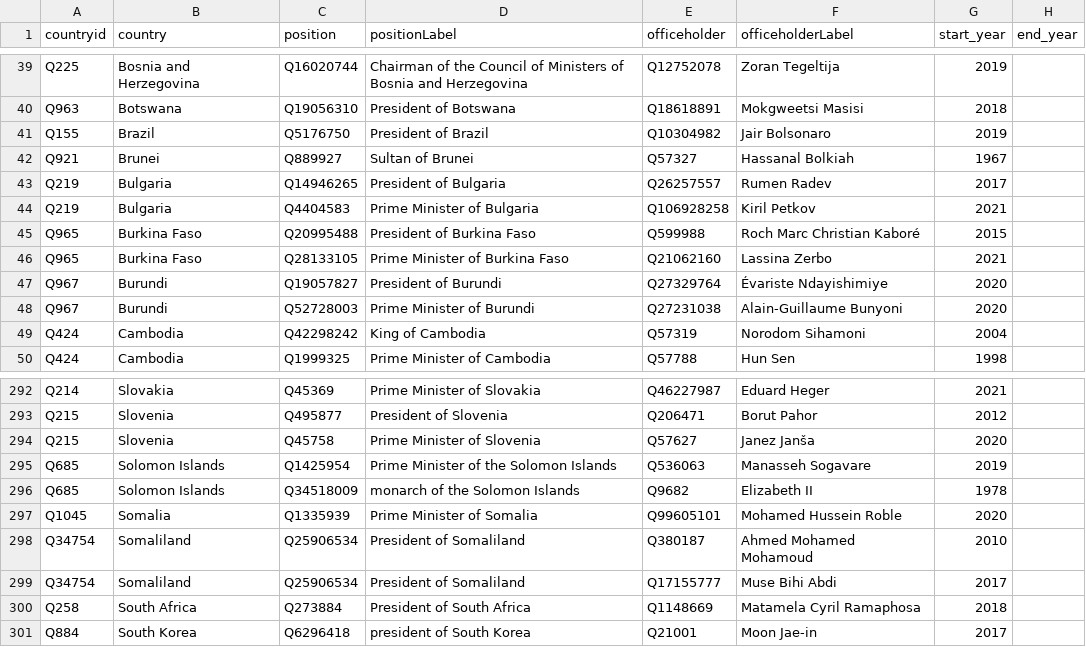
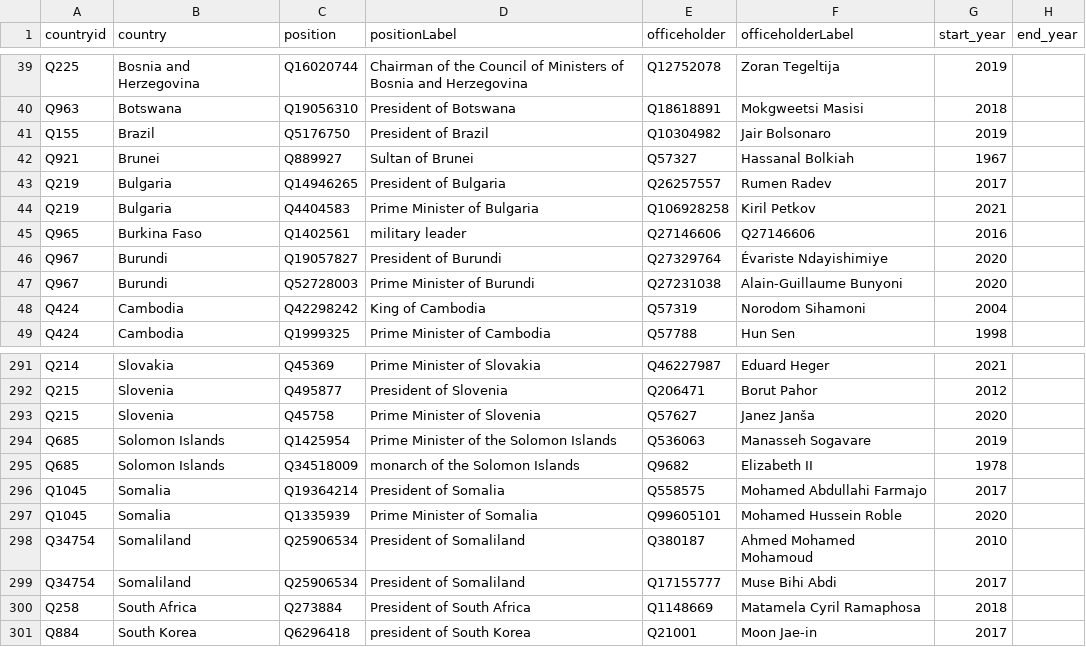
Before and after one commit to every-politician-scrapers/world-leaders-2021, a CSV file: data/wikidata.csv, drawn as a sheet; only a part is shown, gaps mark what is left out.

```diff
--- a/data/wikidata.csv
+++ b/data/wikidata.csv
@@ -44,4 +44,3 @@ Q219,Bulgaria,Q14946265,President of Bulgaria,Q26257557,Rumen Radev,2017,
 Q219,Bulgaria,Q4404583,Prime Minister of Bulgaria,Q106928258,Kiril Petkov,2021,
-Q965,Burkina Faso,Q20995488,President of Burkina Faso,Q599988,Roch Marc Christian Kaboré,2015,
-Q965,Burkina Faso,Q28133105,Prime Minister of Burkina Faso,Q21062160,Lassina Zerbo,2021,
+Q965,Burkina Faso,Q1402561,military leader,Q27146606,Q27146606,2016,
 Q967,Burundi,Q19057827,President of Burundi,Q27329764,Évariste Ndayishimiye,2020,
@@ -296,2 +295,3 @@ Q685,Solomon Islands,Q1425954,Prime Minister of the Solomon Islands,Q536063,Mana
 Q685,Solomon Islands,Q34518009,monarch of the Solomon Islands,Q9682,Elizabeth II,1978,
+Q1045,Somalia,Q19364214,President of Somalia,Q558575,Mohamed Abdullahi Farmajo,2017,
 Q1045,Somalia,Q1335939,Prime Minister of Somalia,Q99605101,Mohamed Hussein Roble,2020,
```
Also changed, not shown: data/diff.csv, data/wikipedia.csv.
